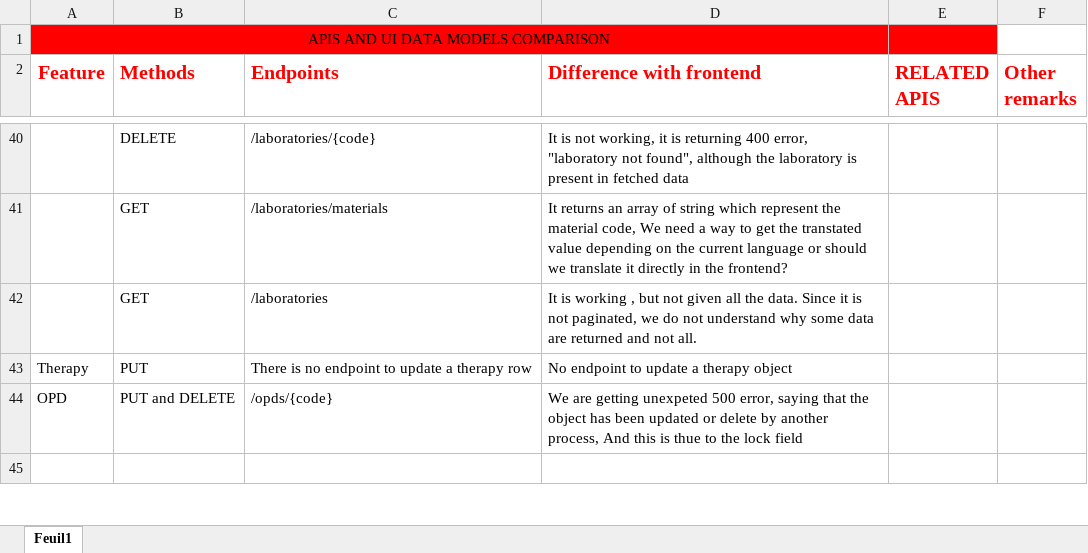
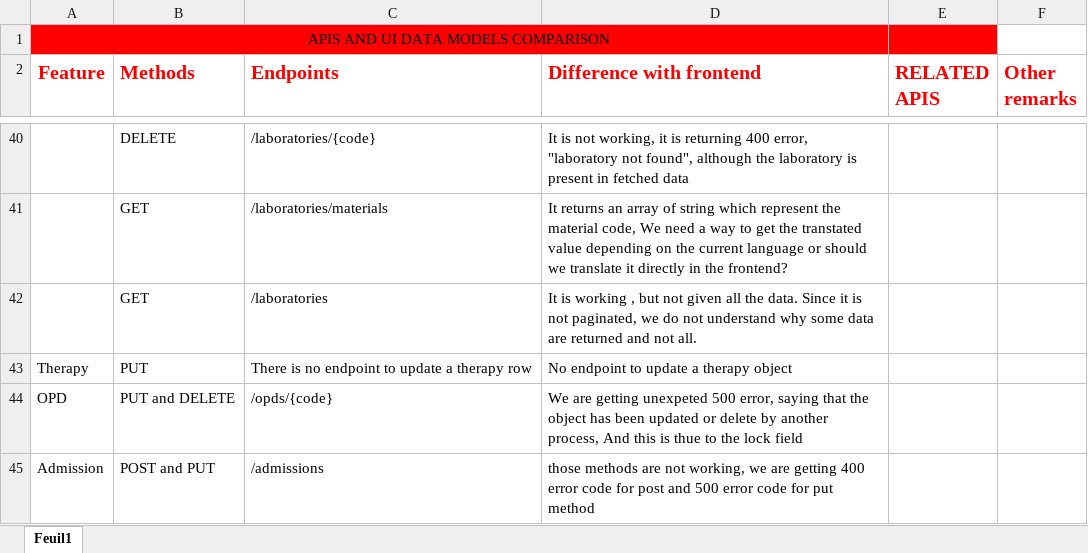
Before and after one commit to informatici/openhospital-ui, an Excel workbook: docs/apis-testing.xlsx, sheet Feuil1, drawn as a sheet; only a part is shown, gaps mark what is left out; values as stored, in another font and other column widths than the file's, no borders; charts and pictures not drawn; the diff covers the shown part only; the diff names each change by its address in the sheet, - before the commit and + after, or states it on an @@ line.

Commit message:
update billing requirement analysis

```diff
--- a/docs/apis-testing.xlsx (sheet Feuil1)
+++ b/docs/apis-testing.xlsx (sheet Feuil1)
-row 45: (empty)
+row 45: Admission | POST and PUT | /admissions | those methods are not working, we are getting 400 error code for post and 500 error code for put method
```
Also changed, not shown: 1 edited cell elsewhere in this sheet.
